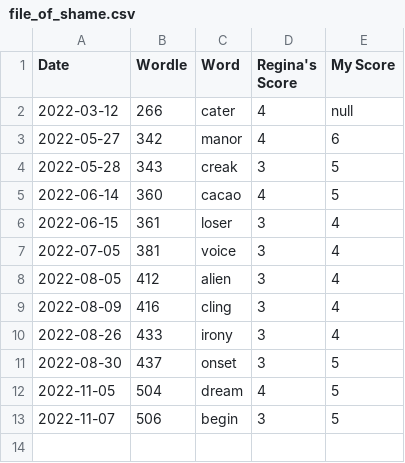
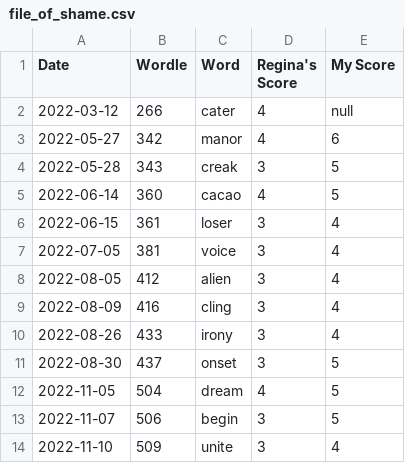
Before and after one commit to madisoncagle/Wordle, a CSV file: Wordle/data/file_of_shame.csv, drawn as a sheet.

```diff
--- a/Wordle/data/file_of_shame.csv
+++ b/Wordle/data/file_of_shame.csv
@@ -13 +13,2 @@
 2022-11-07,506,begin,3,5
+2022-11-10,509,unite,3,4
```
Also changed, not shown: Wordle/data/scores.csv, 1 other file.
